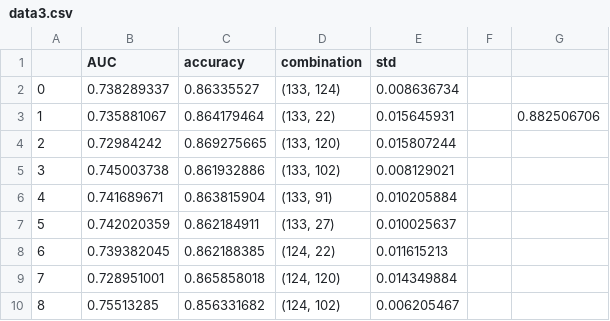
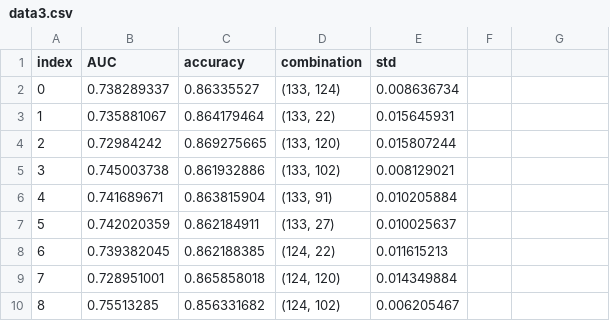
Before and after one commit to adityavyasbme/UCI_Individual_Research, a CSV file: data/data3.csv, drawn as a sheet; only a part is shown; the diff names each change by its address in the sheet, - before the commit and + after, or states it on an @@ line.

```diff
--- a/data/data3.csv
+++ b/data/data3.csv
-A1: (empty)
+A1: index
-G3: 0.882506706
+G3: (empty)
```
Also changed, not shown: 12 other files.
